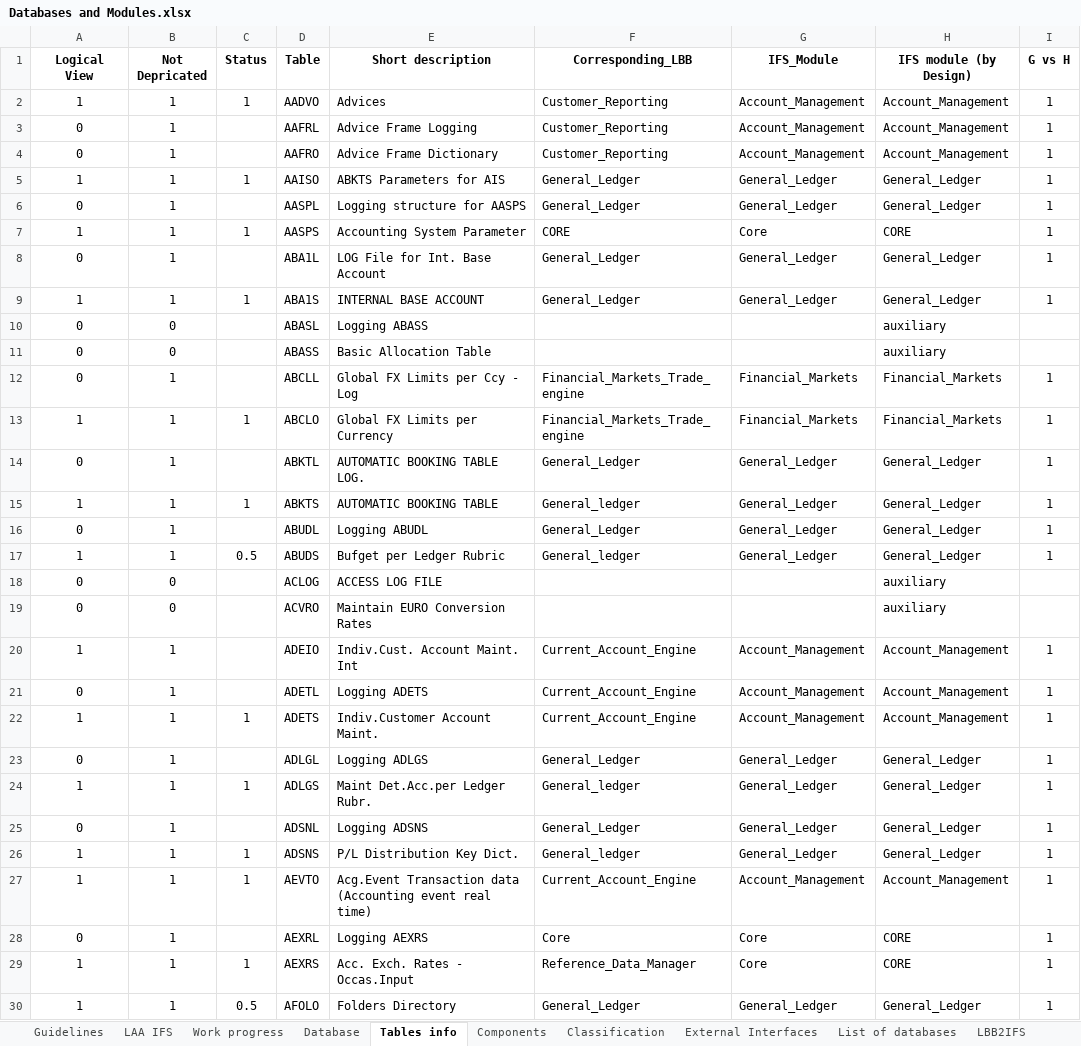
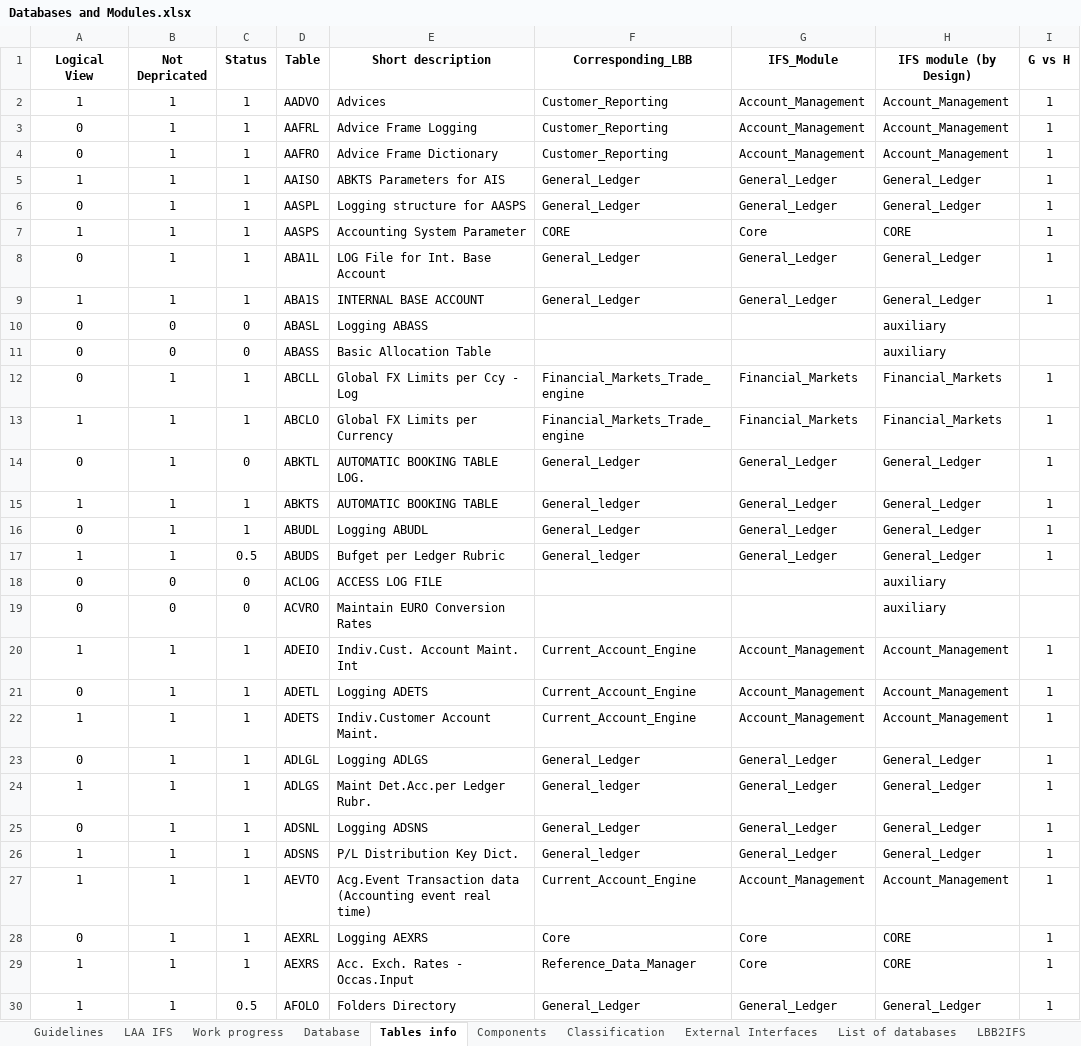
Before and after one commit to dcavey/CrossReferencing, an Excel workbook: OfficeDocs/Databases and Modules.xlsx, sheet Tables info, drawn as a sheet; only a part is shown; values as stored, in another font and other column widths than the file's, no borders; conditional formats not drawn; the diff covers the shown part only; the diff names each change by its address in the sheet, - before the commit and + after, or states it on an @@ line.

Commit message:
updated the status list

```diff
--- a/OfficeDocs/Databases and Modules.xlsx (sheet Tables info)
+++ b/OfficeDocs/Databases and Modules.xlsx (sheet Tables info)
-C3:C4 (Status): (empty)
+C3:C4 (Status): 1
-C6 (Status): (empty)
+C6 (Status): 1
-C8 (Status): (empty)
+C8 (Status): 1
-C10:C11 (Status): (empty)
+C10:C11 (Status): 0
-C12 (Status): (empty)
+C12 (Status): 1
-C14 (Status): (empty)
+C14 (Status): 0
-C16 (Status): (empty)
+C16 (Status): 1
-C18:C19 (Status): (empty)
+C18:C19 (Status): 0
-C20:C21 (Status): (empty)
+C20:C21 (Status): 1
-C23 (Status): (empty)
+C23 (Status): 1
-C25 (Status): (empty)
+C25 (Status): 1
-C28 (Status): (empty)
+C28 (Status): 1
```
Also changed, not shown: 212 edited cells elsewhere in this sheet, sheet Guidelines, sheet Work progress, charts or pictures.
